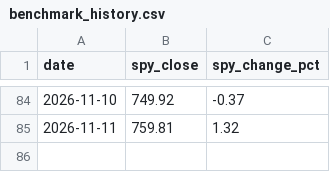
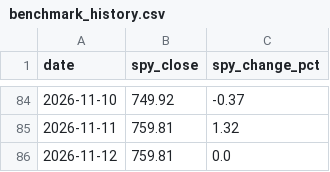
Before and after one commit to rfiagbe/CLAUDE-STOCK-AGENT, a CSV file: benchmark_history.csv, drawn as a sheet; only a part is shown, gaps mark what is left out.

```diff
--- a/benchmark_history.csv
+++ b/benchmark_history.csv
@@ -85 +85,2 @@ date,spy_close,spy_change_pct
 2026-11-11,759.81,1.32
+2026-11-12,759.81,0.0
```
Also changed, not shown: picks_history.csv, 2 other files.
